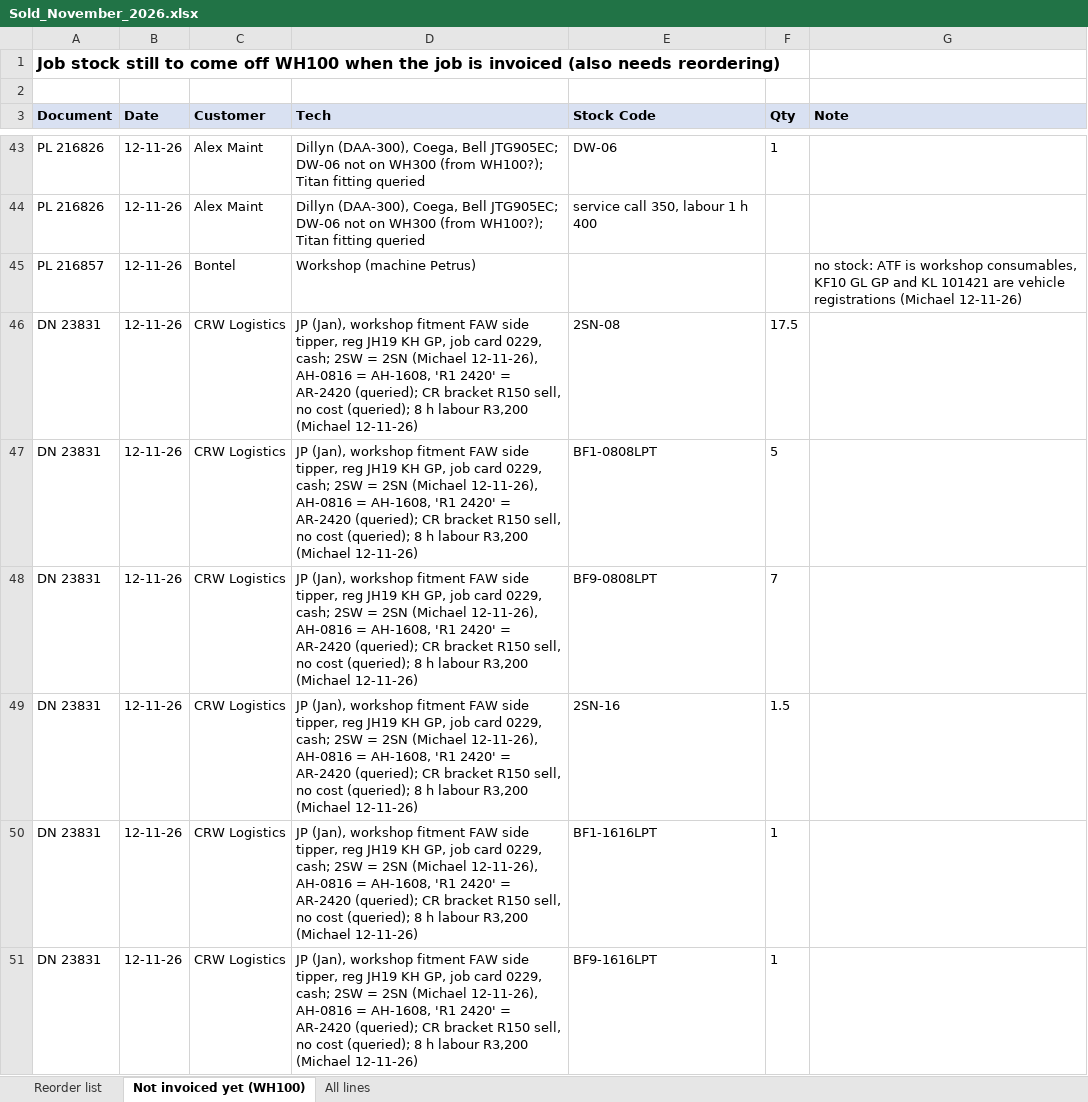
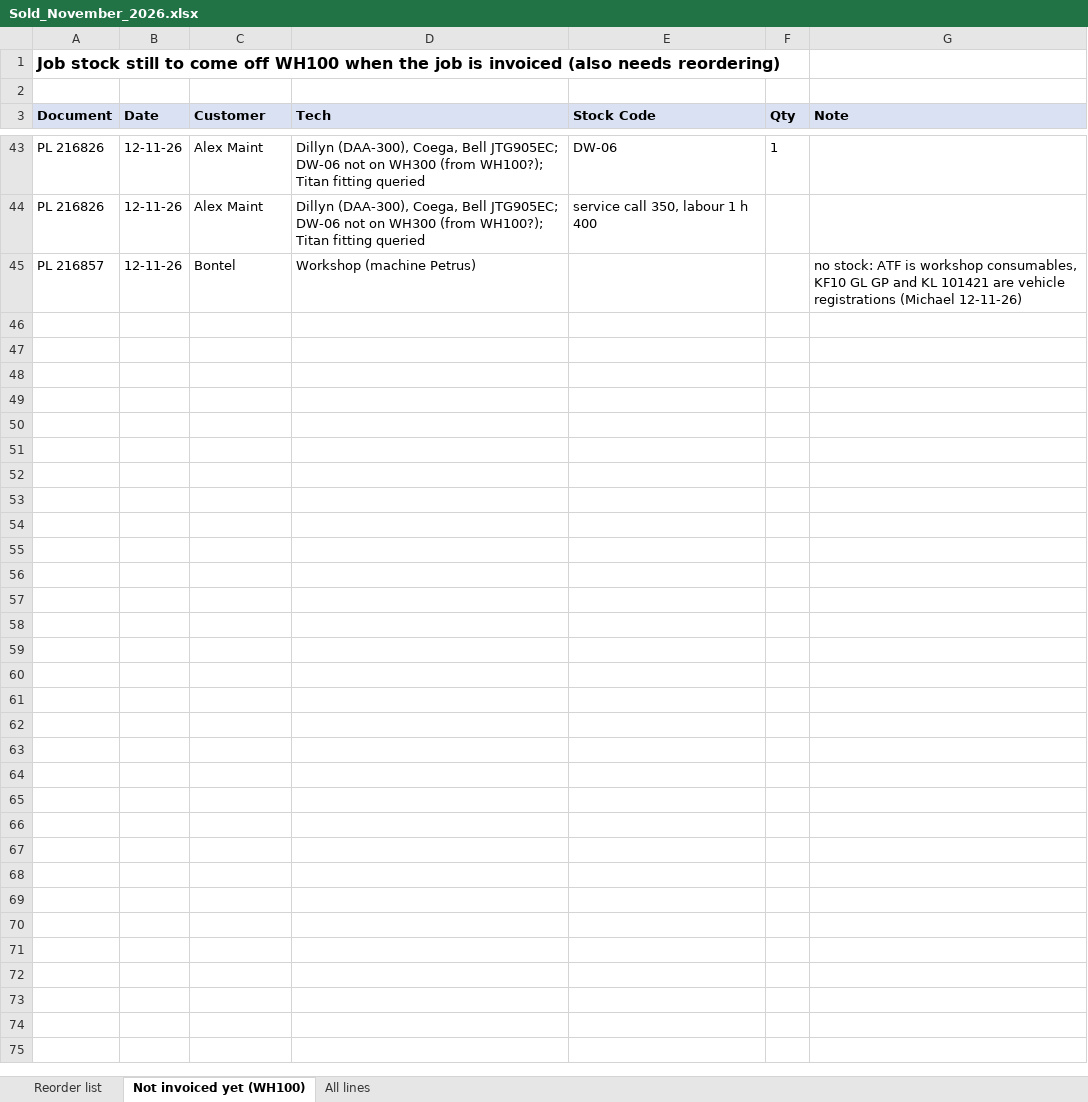
Before and after one commit to MichaelB1300/Pirtek-stock---live, an Excel workbook: Sold_November_2026.xlsx, sheet Not invoiced yet (WH100), drawn as a sheet; only a part is shown, gaps mark what is left out; values as stored, in another font and other column widths than the file's, no borders; the diff covers the shown part only; the diff names each change by its address in the sheet, - before the commit and + after, or states it on an @@ line.

```diff
--- a/Sold_November_2026.xlsx (sheet Not invoiced yet (WH100))
+++ b/Sold_November_2026.xlsx (sheet Not invoiced yet (WH100))
-row 46: DN 23831 | 12-11-26 | CRW Logistics | JP (Jan), workshop fitment FAW side tipper, reg JH19 KH GP, job card 0229, cash; 2SW = 2SN (Michael 12-11-26), AH-0816 = AH-1608, 'R1 2420' = AR-2420 (queried); CR bracket R150 sell, no cost (queried); 8 h labour R3,200 (Michael 12-11-26) | 2SN-08 | 17.5
-row 47: DN 23831 | 12-11-26 | CRW Logistics | JP (Jan), workshop fitment FAW side tipper, reg JH19 KH GP, job card 0229, cash; 2SW = 2SN (Michael 12-11-26), AH-0816 = AH-1608, 'R1 2420' = AR-2420 (queried); CR bracket R150 sell, no cost (queried); 8 h labour R3,200 (Michael 12-11-26) | BF1-0808LPT | 5
-row 48: DN 23831 | 12-11-26 | CRW Logistics | JP (Jan), workshop fitment FAW side tipper, reg JH19 KH GP, job card 0229, cash; 2SW = 2SN (Michael 12-11-26), AH-0816 = AH-1608, 'R1 2420' = AR-2420 (queried); CR bracket R150 sell, no cost (queried); 8 h labour R3,200 (Michael 12-11-26) | BF9-0808LPT | 7
-row 49: DN 23831 | 12-11-26 | CRW Logistics | JP (Jan), workshop fitment FAW side tipper, reg JH19 KH GP, job card 0229, cash; 2SW = 2SN (Michael 12-11-26), AH-0816 = AH-1608, 'R1 2420' = AR-2420 (queried); CR bracket R150 sell, no cost (queried); 8 h labour R3,200 (Michael 12-11-26) | 2SN-16 | 1.5
-row 50: DN 23831 | 12-11-26 | CRW Logistics | JP (Jan), workshop fitment FAW side tipper, reg JH19 KH GP, job card 0229, cash; 2SW = 2SN (Michael 12-11-26), AH-0816 = AH-1608, 'R1 2420' = AR-2420 (queried); CR bracket R150 sell, no cost (queried); 8 h labour R3,200 (Michael 12-11-26) | BF1-1616LPT | 1
-row 51: DN 23831 | 12-11-26 | CRW Logistics | JP (Jan), workshop fitment FAW side tipper, reg JH19 KH GP, job card 0229, cash; 2SW = 2SN (Michael 12-11-26), AH-0816 = AH-1608, 'R1 2420' = AR-2420 (queried); CR bracket R150 sell, no cost (queried); 8 h labour R3,200 (Michael 12-11-26) | BF9-1616LPT | 1
```
Also changed, not shown: 17 removed rows elsewhere in this sheet, sheet All lines, sheet Reorder list, 2 other files.
